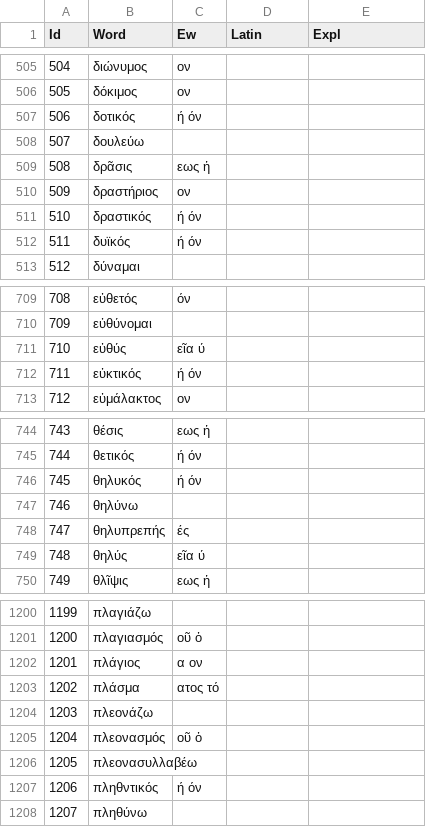
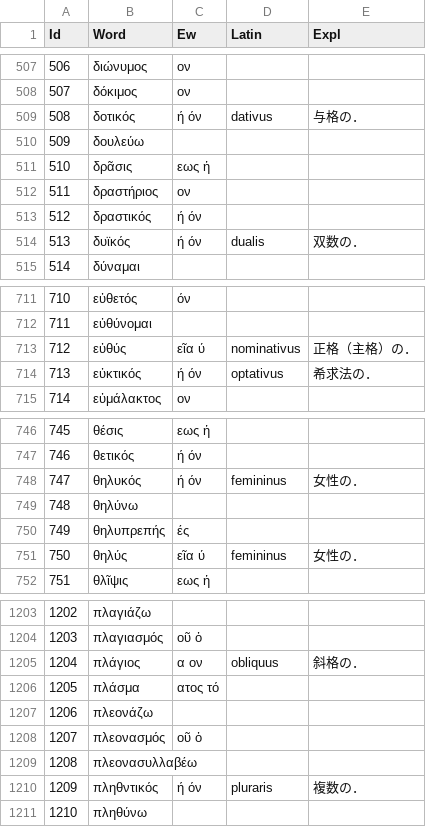
Before and after one commit to ncrt035/lexiconGrammaticum, a CSV file: wordList.csv, drawn as a sheet; only a part is shown, gaps mark what is left out; addresses are those after the commit; the diff covers the shown part only; the diff names each change by its address in the sheet, - before the commit and + after, or states it on an @@ line.

```diff
--- a/wordList.csv
+++ b/wordList.csv
@@ column A (Id) renumbered from row 367 down @@
-D509 (Latin): (empty)
+D509 (Latin): dativus
-E509 (Expl): (empty)
+E509 (Expl): 与格の．
-D514 (Latin): (empty)
+D514 (Latin): dualis
-E514 (Expl): (empty)
+E514 (Expl): 双数の．
-D713 (Latin): (empty)
+D713 (Latin): nominativus
-E713 (Expl): (empty)
+E713 (Expl): 正格（主格）の．
-D714 (Latin): (empty)
+D714 (Latin): optativus
-E714 (Expl): (empty)
+E714 (Expl): 希求法の．
-D748 (Latin): (empty)
+D748 (Latin): femininus
-E748 (Expl): (empty)
+E748 (Expl): 女性の．
-D751 (Latin): (empty)
+D751 (Latin): femininus
-E751 (Expl): (empty)
+E751 (Expl): 女性の．
-D1205 (Latin): (empty)
+D1205 (Latin): obliquus
-E1205 (Expl): (empty)
+E1205 (Expl): 斜格の．
-D1210 (Latin): (empty)
+D1210 (Latin): pluraris
-E1210 (Expl): (empty)
+E1210 (Expl): 複数の．
```
Also changed, not shown: 5 added rows, 1 removed row and 71 edited cells elsewhere in this file.
